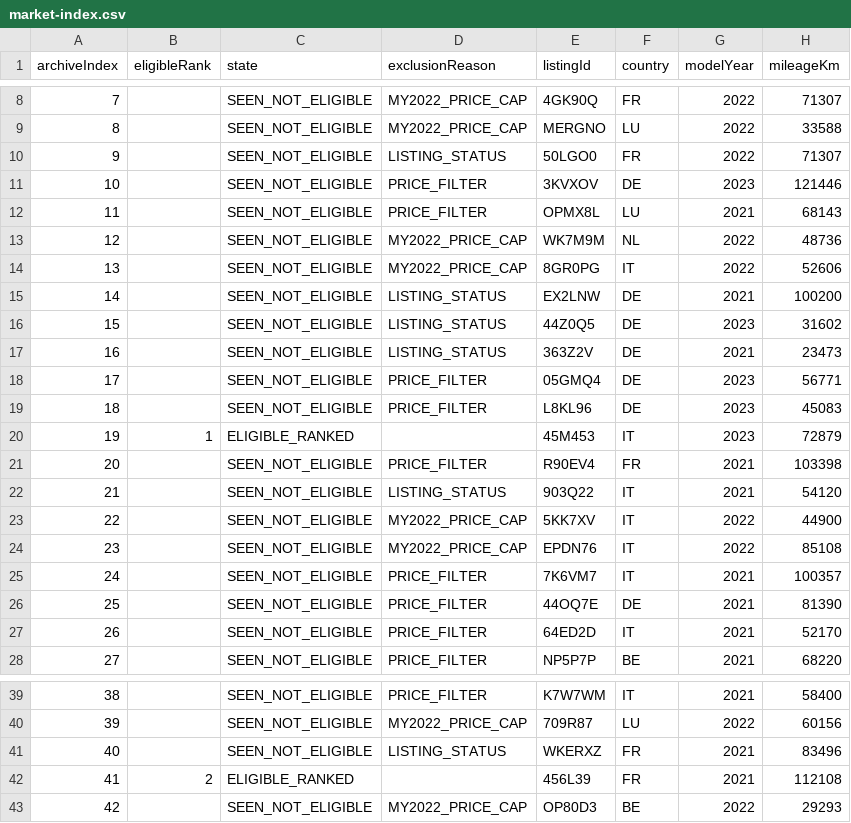
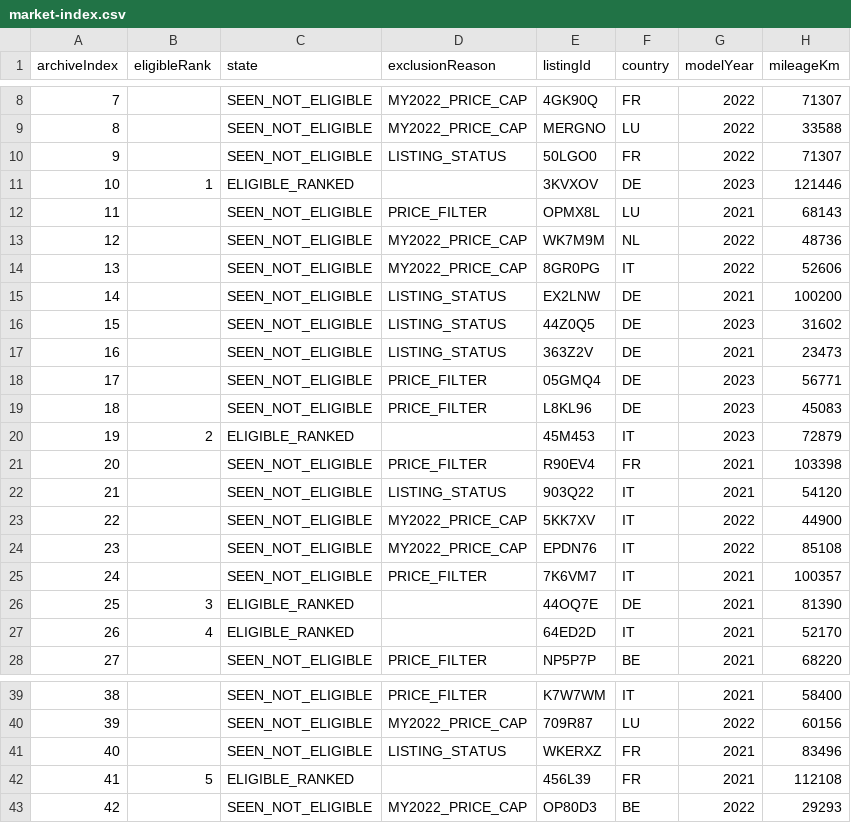
Before and after one commit to gheorghevasilica-oss/Porsche-Hunter, a CSV file: market-index.csv, drawn as a sheet; only a part is shown, gaps mark what is left out; the diff names each change by its address in the sheet, - before the commit and + after, or states it on an @@ line.

Commit message:
Update Porsche Hunter data - 2026-09-05 08:08:39Z

```diff
--- a/market-index.csv
+++ b/market-index.csv
-B11 (eligibleRank): (empty)
+B11 (eligibleRank): 1
-C11 (state): SEEN_NOT_ELIGIBLE
+C11 (state): ELIGIBLE_RANKED
-D11 (exclusionReason): PRICE_FILTER
+D11 (exclusionReason): (empty)
-B20 (eligibleRank): 1
+B20 (eligibleRank): 2
-B26 (eligibleRank): (empty)
+B26 (eligibleRank): 3
-C26:C27 (state): SEEN_NOT_ELIGIBLE
+C26:C27 (state): ELIGIBLE_RANKED
-D26:D27 (exclusionReason): PRICE_FILTER
+D26:D27 (exclusionReason): (empty)
-B27 (eligibleRank): (empty)
+B27 (eligibleRank): 4
-B42 (eligibleRank): 2
+B42 (eligibleRank): 5
```
Also changed, not shown: 4 other files.
